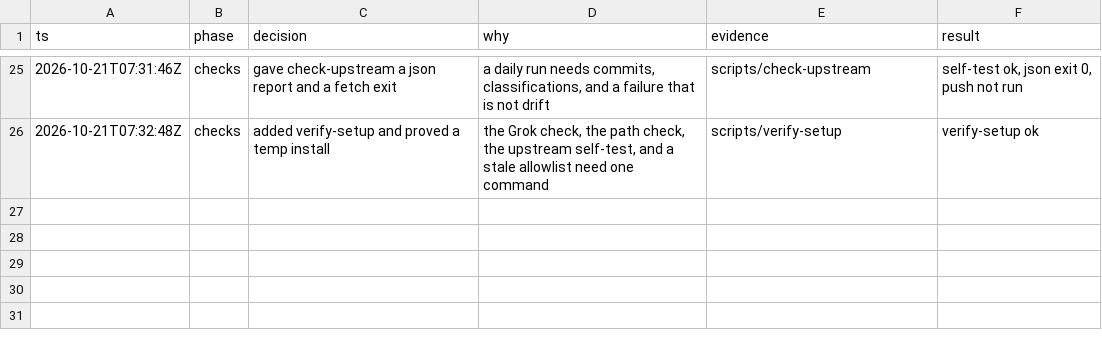
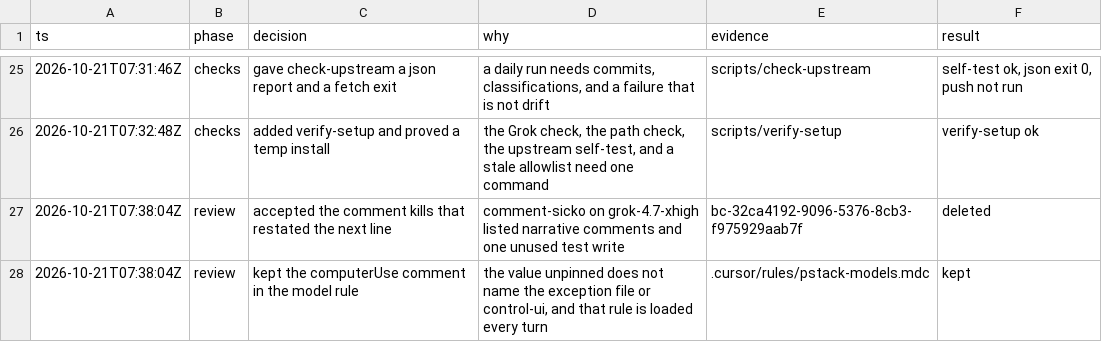
Before and after one commit to anas-yousef/pstack-grok, a TSV file: decisions.tsv, drawn as a sheet; only a part is shown, gaps mark what is left out.

```diff
--- a/decisions.tsv
+++ b/decisions.tsv
@@ -26 +26,3 @@ ts	phase	decision	why	evidence	result
 2026-10-21T07:32:48Z	checks	added verify-setup and proved a temp install	the Grok check, the path check, the upstream self-test, and a stale allowlist need one command	scripts/verify-setup	verify-setup ok
+2026-10-21T07:38:04Z	review	accepted the comment kills that restated the next line	comment-sicko on grok-4.7-xhigh listed narrative comments and one unused test write	bc-32ca4192-9096-5376-8cb3-f975929aab7f	deleted
+2026-10-21T07:38:04Z	review	kept the computerUse comment in the model rule	the value unpinned does not name the exception file or control-ui, and that rule is loaded every turn	.cursor/rules/pstack-models.mdc	kept
```
Also changed, not shown: 8 other files.
